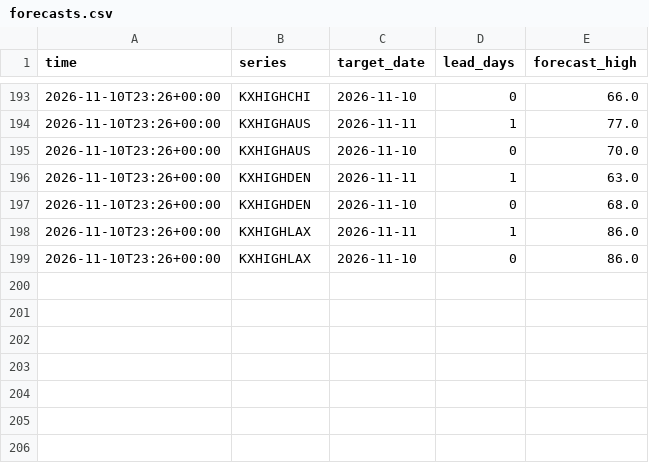
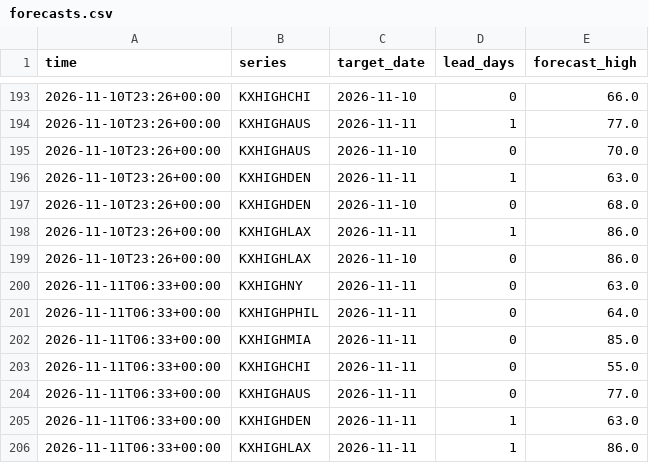
Before and after one commit to lazyloris/kalshi-analyzer, a CSV file: data/weather_high/forecasts.csv, drawn as a sheet; only a part is shown, gaps mark what is left out; the diff names each change by its address in the sheet, - before the commit and + after, or states it on an @@ line.

```diff
--- a/data/weather_high/forecasts.csv
+++ b/data/weather_high/forecasts.csv
+row 200: 2026-11-11T06:33+00:00 | KXHIGHNY | 2026-11-11 | 0 | 63.0
+row 201: 2026-11-11T06:33+00:00 | KXHIGHPHIL | 2026-11-11 | 0 | 64.0
+row 202: 2026-11-11T06:33+00:00 | KXHIGHMIA | 2026-11-11 | 0 | 85.0
+row 203: 2026-11-11T06:33+00:00 | KXHIGHCHI | 2026-11-11 | 0 | 55.0
+row 204: 2026-11-11T06:33+00:00 | KXHIGHAUS | 2026-11-11 | 0 | 77.0
+row 205: 2026-11-11T06:33+00:00 | KXHIGHDEN | 2026-11-11 | 1 | 63.0
+row 206: 2026-11-11T06:33+00:00 | KXHIGHLAX | 2026-11-11 | 1 | 86.0
```
Also changed, not shown: data/bitcoin/trades.csv, data/bitcoin_tod/trades.csv, 35 other files.
